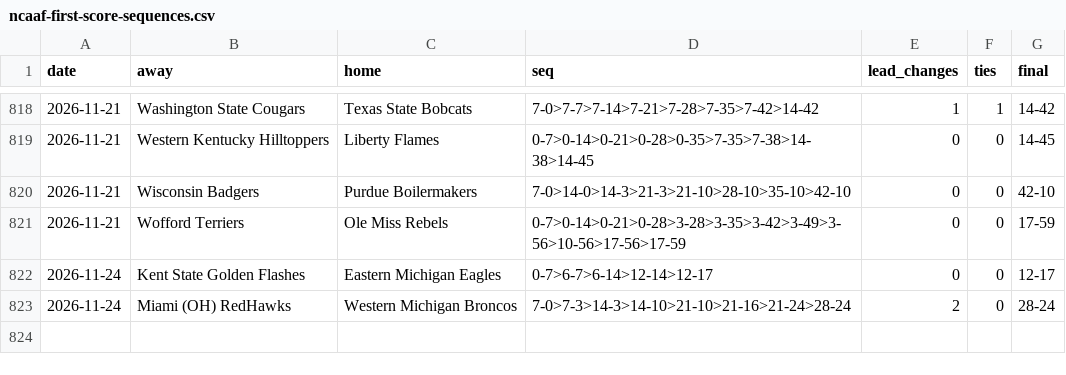
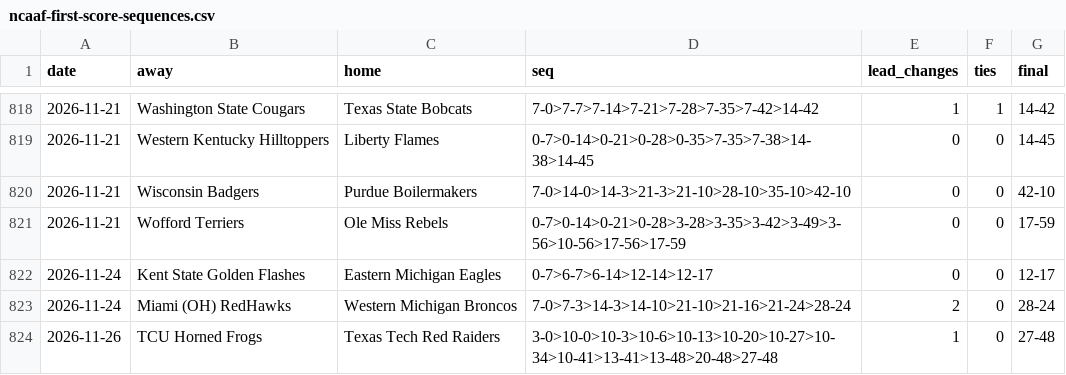
Before and after one commit to michaellvenuti-ops/mv_magic, a CSV file: pc-data/ncaaf-first-score-sequences.csv, drawn as a sheet; only a part is shown, gaps mark what is left out.

Commit message:
pc-scans sync: pc-data/ncaaf-first-score-sequences.csv

```diff
--- a/pc-data/ncaaf-first-score-sequences.csv
+++ b/pc-data/ncaaf-first-score-sequences.csv
@@ -823 +823,2 @@ date,away,home,seq,lead_changes,ties,final
 2026-11-24,Miami (OH) RedHawks,Western Michigan Broncos,7-0>7-3>14-3>14-10>21-10>21-16>21-24>28-24,2,0,28-24
+2026-11-26,TCU Horned Frogs,Texas Tech Red Raiders,3-0>10-0>10-3>10-6>10-13>10-20>10-27>10-34>10-41>13-41>13-48>20-48>27-48,1,0,27-48
```
